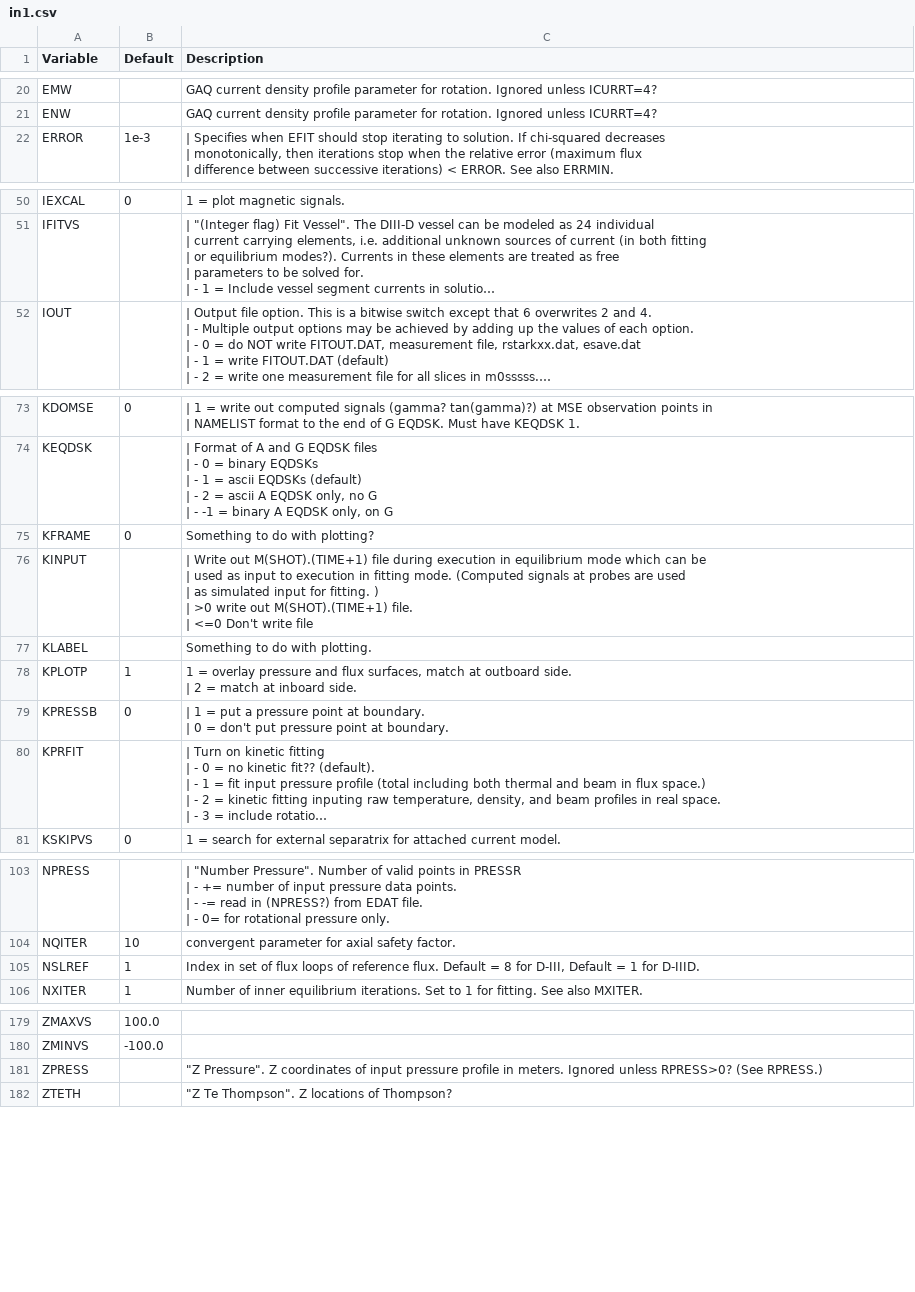
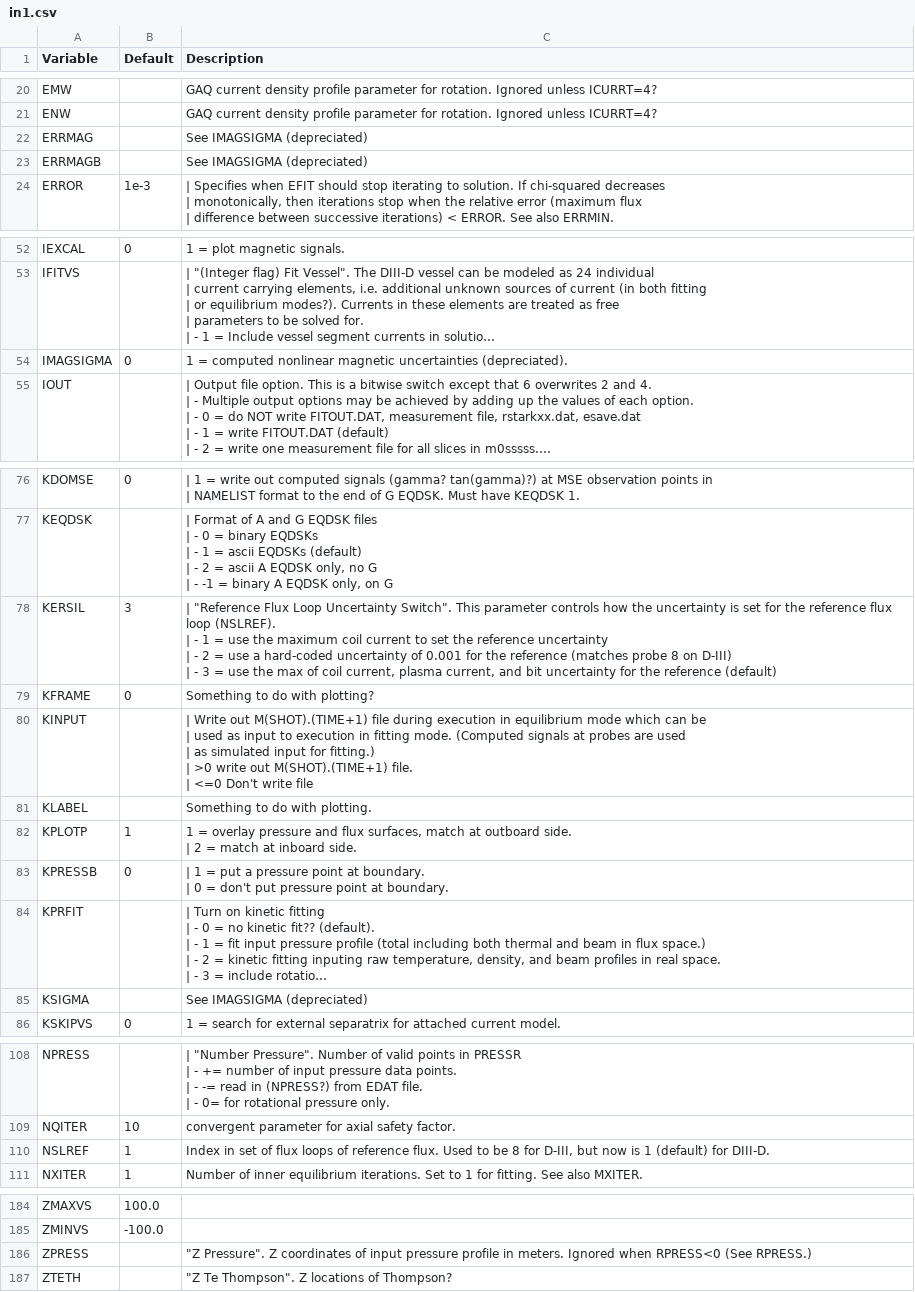
Before and after one commit to gafusion/EFIT, a CSV file: docs/tables/in1.csv, drawn as a sheet; only a part is shown, gaps mark what is left out; long unchanged cells end in …; addresses are those after the commit; ↵ is a line break in a cell; the diff names each change by its address in the sheet, - before the commit and + after, or states it on an @@ line.

Commit message:
Adding variables to m-files

```diff
--- a/docs/tables/in1.csv
+++ b/docs/tables/in1.csv
+row 22: ERRMAG |  | See IMAGSIGMA (depreciated)
+row 23: ERRMAGB |  | See IMAGSIGMA (depreciated)
+row 54: IMAGSIGMA | 0 | 1 = computed nonlinear magnetic uncertainties (depreciated).
+row 78: KERSIL | 3 | | "Reference Flux Loop Uncertainty Switch". This parameter controls how the uncertainty is set for the reference flux loop (NSLREF). ↵ | - 1 = use the maximum coil current to set the reference uncertainty ↵ | - 2 = use a hard-coded uncertainty of 0.001 for the reference (matches probe 8 on D-III) ↵ | - 3 = use the max of coil current, plasma current, and bit uncertainty for the reference (default)
-C80 (Description): …input for fitting. ) ↵ | >0…
+C80 (Description): …input for fitting.) ↵ | >0…
+row 85: KSIGMA |  | See IMAGSIGMA (depreciated)
-C110 (Description): …reference flux. Default = 8 for D-III, Default = 1 for D-IIID.
+C110 (Description): …reference flux. Used to be 8 for D-III, but now is 1 (default) for DIII-D.
-C186 (Description): …meters. Ignored unless RPRESS>0? (See RPRESS.)
+C186 (Description): …meters. Ignored when RPRESS<0 (See RPRESS.)
```
Also changed, not shown: 52 other files.
